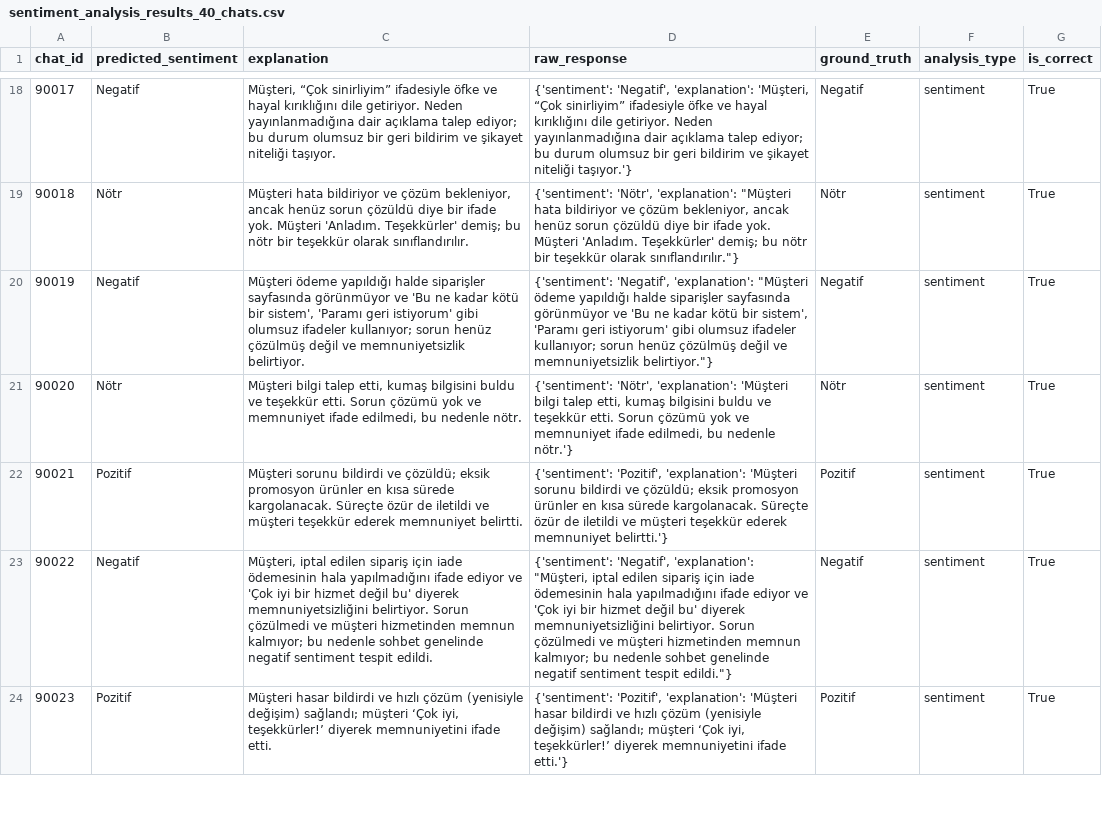
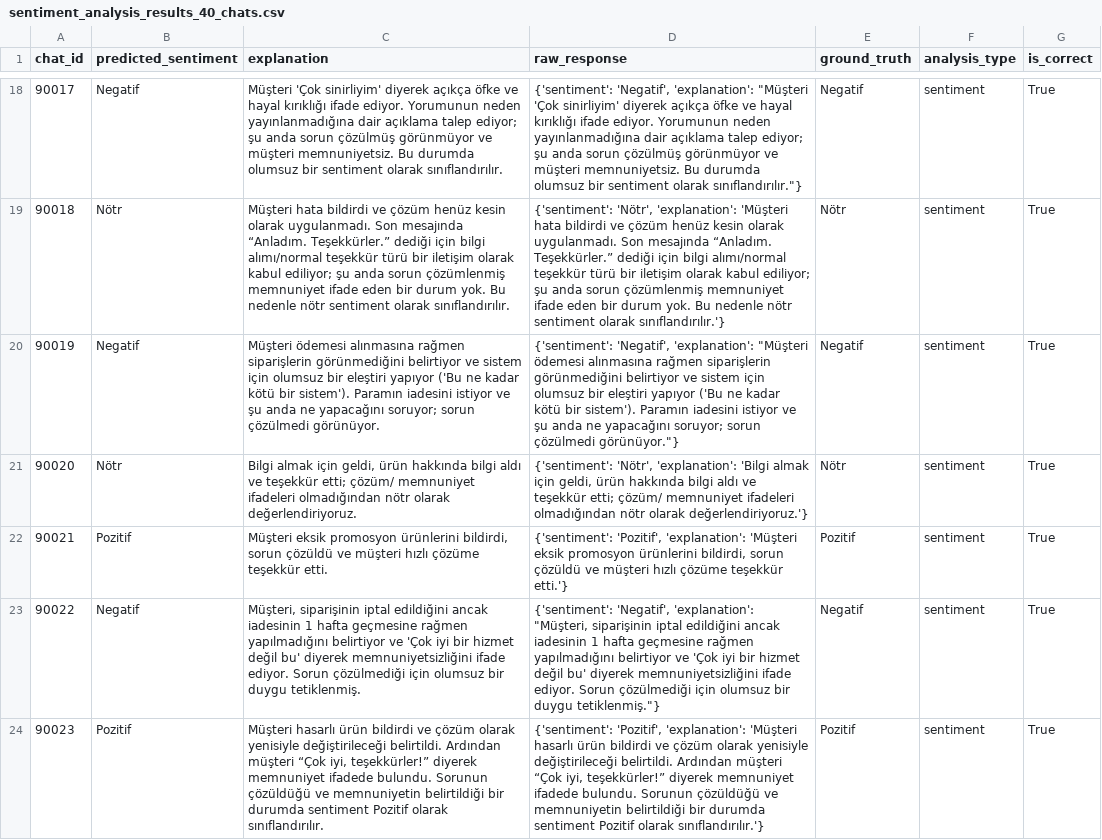
Before and after one commit to yusufsakirr1/trendyol-milla-customer-service-llm-accuracy-analysis, a CSV file: sentiment_analysis_results_40_chats.csv, drawn as a sheet; only a part is shown, gaps mark what is left out; the diff covers the shown part only; the diff names each change by its address in the sheet, - before the commit and + after, or states it on an @@ line.

```diff
--- a/sentiment_analysis_results_40_chats.csv
+++ b/sentiment_analysis_results_40_chats.csv
-C18 (explanation): Müşteri, “Çok sinirliyim” ifadesiyle öfke ve hayal kırıklığını dile getiriyor. Neden yayınlanmadığına dair açıklama talep ediyor; bu durum olumsuz bir geri bildirim ve şikayet niteliği taşıyor.
+C18 (explanation): Müşteri 'Çok sinirliyim' diyerek açıkça öfke ve hayal kırıklığı ifade ediyor. Yorumunun neden yayınlanmadığına dair açıklama talep ediyor; şu anda sorun çözülmüş görünmüyor ve müşteri memnuniyetsiz. Bu durumda olumsuz bir sentiment olarak sınıflandırılır.
-D18 (raw_response): …'Negatif', 'explanation': 'Müşteri, “Çok sinirliyim” ifadesiyle öfke ve hayal kırıklığını dile getiriyor. Neden yayınlanmadığına dair açıklama talep ediyor; bu durum olumsuz bir geri bildirim ve şikayet niteliği taşıyor.'}
+D18 (raw_response): …'Negatif', 'explanation': "Müşteri 'Çok sinirliyim' diyerek açıkça öfke ve hayal kırıklığı ifade ediyor. Yorumunun neden yayınlanmadığına dair açıklama talep ediyor; şu anda sorun çözülmüş görünmüyor ve müşteri memnuniyetsiz. Bu durumda olumsuz bir sentiment olarak sınıflandırılır."}
-C19 (explanation): Müşteri hata bildiriyor ve çözüm bekleniyor, ancak henüz sorun çözüldü diye bir ifade yok. Müşteri 'Anladım. Teşekkürler' demiş; bu nötr bir teşekkür olarak sınıflandırılır.
+C19 (explanation): Müşteri hata bildirdi ve çözüm henüz kesin olarak uygulanmadı. Son mesajında “Anladım. Teşekkürler.” dediği için bilgi alımı/normal teşekkür türü bir iletişim olarak kabul ediliyor; şu anda sorun çözümlenmiş memnuniyet ifade eden bir durum yok. Bu nedenle nötr sentiment olarak sınıflandırılır.
-D19 (raw_response): …'Nötr', 'explanation': "Müşteri hata bildiriyor ve çözüm bekleniyor, ancak henüz sorun çözüldü diye bir ifade yok. Müşteri 'Anladım. Teşekkürler' demiş; bu nötr bir teşekkür olarak sınıflandırılır."}
+D19 (raw_response): …'Nötr', 'explanation': 'Müşteri hata bildirdi ve çözüm henüz kesin olarak uygulanmadı. Son mesajında “Anladım. Teşekkürler.” dediği için bilgi alımı/normal teşekkür türü bir iletişim olarak kabul ediliyor; şu anda sorun çözümlenmiş memnuniyet ifade eden bir durum yok. Bu nedenle nötr sentiment olarak sınıflandırılır.'}
-C20 (explanation): Müşteri ödeme yapıldığı halde siparişler sayfasında görünmüyor ve 'Bu ne kadar kötü bir sistem', 'Paramı geri istiyorum' gibi olumsuz ifadeler kullanıyor; sorun henüz çözülmüş değil ve memnuniyetsizlik belirtiyor.
+C20 (explanation): Müşteri ödemesi alınmasına rağmen siparişlerin görünmediğini belirtiyor ve sistem için olumsuz bir eleştiri yapıyor ('Bu ne kadar kötü bir sistem'). Paramın iadesini istiyor ve şu anda ne yapacağını soruyor; sorun çözülmedi görünüyor.
-D20 (raw_response): …'explanation': "Müşteri ödeme yapıldığı halde siparişler sayfasında görünmüyor ve 'Bu ne kadar kötü bir sistem', 'Paramı geri istiyorum' gibi olumsuz ifadeler kullanıyor; sorun henüz çözülmüş değil ve memnuniyetsizlik belirtiyor."}
+D20 (raw_response): …'explanation': "Müşteri ödemesi alınmasına rağmen siparişlerin görünmediğini belirtiyor ve sistem için olumsuz bir eleştiri yapıyor ('Bu ne kadar kötü bir sistem'). Paramın iadesini istiyor ve şu anda ne yapacağını soruyor; sorun çözülmedi görünüyor."}
-C21 (explanation): Müşteri bilgi talep etti, kumaş bilgisini buldu ve teşekkür etti. Sorun çözümü yok ve memnuniyet ifade edilmedi, bu nedenle nötr.
+C21 (explanation): Bilgi almak için geldi, ürün hakkında bilgi aldı ve teşekkür etti; çözüm/ memnuniyet ifadeleri olmadığından nötr olarak değerlendiriyoruz.
-D21 (raw_response): …'Nötr', 'explanation': 'Müşteri bilgi talep etti, kumaş bilgisini buldu ve teşekkür etti. Sorun çözümü yok ve memnuniyet ifade edilmedi, bu nedenle nötr.'}
+D21 (raw_response): …'Nötr', 'explanation': 'Bilgi almak için geldi, ürün hakkında bilgi aldı ve teşekkür etti; çözüm/ memnuniyet ifadeleri olmadığından nötr olarak değerlendiriyoruz.'}
-C22 (explanation): Müşteri sorunu bildirdi ve çözüldü; eksik promosyon ürünler en kısa sürede kargolanacak. Süreçte özür de iletildi ve müşteri teşekkür ederek memnuniyet belirtti.
+C22 (explanation): Müşteri eksik promosyon ürünlerini bildirdi, sorun çözüldü ve müşteri hızlı çözüme teşekkür etti.
-D22 (raw_response): …'explanation': 'Müşteri sorunu bildirdi ve çözüldü; eksik promosyon ürünler en kısa sürede kargolanacak. Süreçte özür de iletildi ve müşteri teşekkür ederek memnuniyet belirtti.'}
+D22 (raw_response): …'explanation': 'Müşteri eksik promosyon ürünlerini bildirdi, sorun çözüldü ve müşteri hızlı çözüme teşekkür etti.'}
-C23 (explanation): Müşteri, iptal edilen sipariş için iade ödemesinin hala yapılmadığını ifade ediyor ve 'Çok iyi bir hizmet değil bu' diyerek memnuniyetsizliğini belirtiyor. Sorun çözülmedi ve müşteri hizmetinden memnun kalmıyor; bu nedenle sohbet genelinde negatif sentiment tespit edildi.
+C23 (explanation): Müşteri, siparişinin iptal edildiğini ancak iadesinin 1 hafta geçmesine rağmen yapılmadığını belirtiyor ve 'Çok iyi bir hizmet değil bu' diyerek memnuniyetsizliğini ifade ediyor. Sorun çözülmediği için olumsuz bir duygu tetiklenmiş.
-D23 (raw_response): …'explanation': "Müşteri, iptal edilen sipariş için iade ödemesinin hala yapılmadığını ifade ediyor ve 'Çok iyi bir hizmet değil bu' diyerek memnuniyetsizliğini belirtiyor. Sorun çözülmedi ve müşteri hizmetinden memnun kalmıyor; bu nedenle sohbet genelinde negatif sentiment tespit edildi."}
+D23 (raw_response): …'explanation': "Müşteri, siparişinin iptal edildiğini ancak iadesinin 1 hafta geçmesine rağmen yapılmadığını belirtiyor ve 'Çok iyi bir hizmet değil bu' diyerek memnuniyetsizliğini ifade ediyor. Sorun çözülmediği için olumsuz bir duygu tetiklenmiş."}
-C24 (explanation): Müşteri hasar bildirdi ve hızlı çözüm (yenisiyle değişim) sağlandı; müşteri ‘Çok iyi, teşekkürler!’ diyerek memnuniyetini ifade etti.
+C24 (explanation): Müşteri hasarlı ürün bildirdi ve çözüm olarak yenisiyle değiştirileceği belirtildi. Ardından müşteri “Çok iyi, teşekkürler!” diyerek memnuniyet ifadede bulundu. Sorunun çözüldüğü ve memnuniyetin belirtildiği bir durumda sentiment Pozitif olarak sınıflandırılır.
-D24 (raw_response): …'explanation': 'Müşteri hasar bildirdi ve hızlı çözüm (yenisiyle değişim) sağlandı; müşteri ‘Çok iyi, teşekkürler!’ diyerek memnuniyetini ifade etti.'}
+D24 (raw_response): …'explanation': 'Müşteri hasarlı ürün bildirdi ve çözüm olarak yenisiyle değiştirileceği belirtildi. Ardından müşteri “Çok iyi, teşekkürler!” diyerek memnuniyet ifadede bulundu. Sorunun çözüldüğü ve memnuniyetin belirtildiği bir durumda sentiment Pozitif olarak sınıflandırılır.'}
```
Also changed, not shown: 72 edited cells elsewhere in this file, complete_analysis_summary_40_chats.csv, intent_analysis_results_40_chats.csv, 7 other files.
